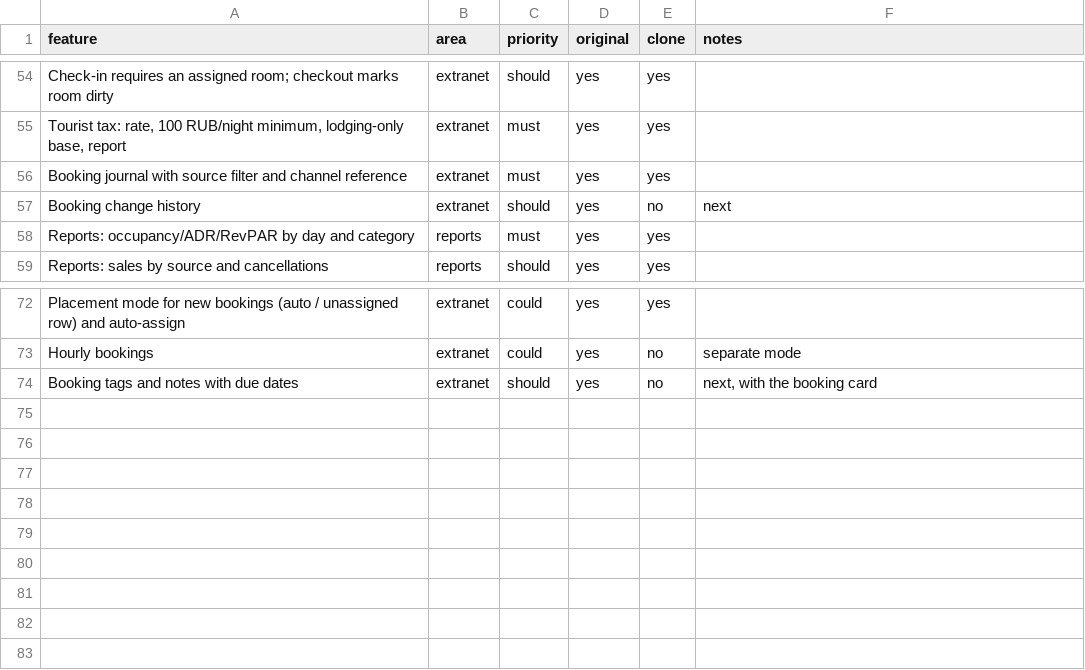
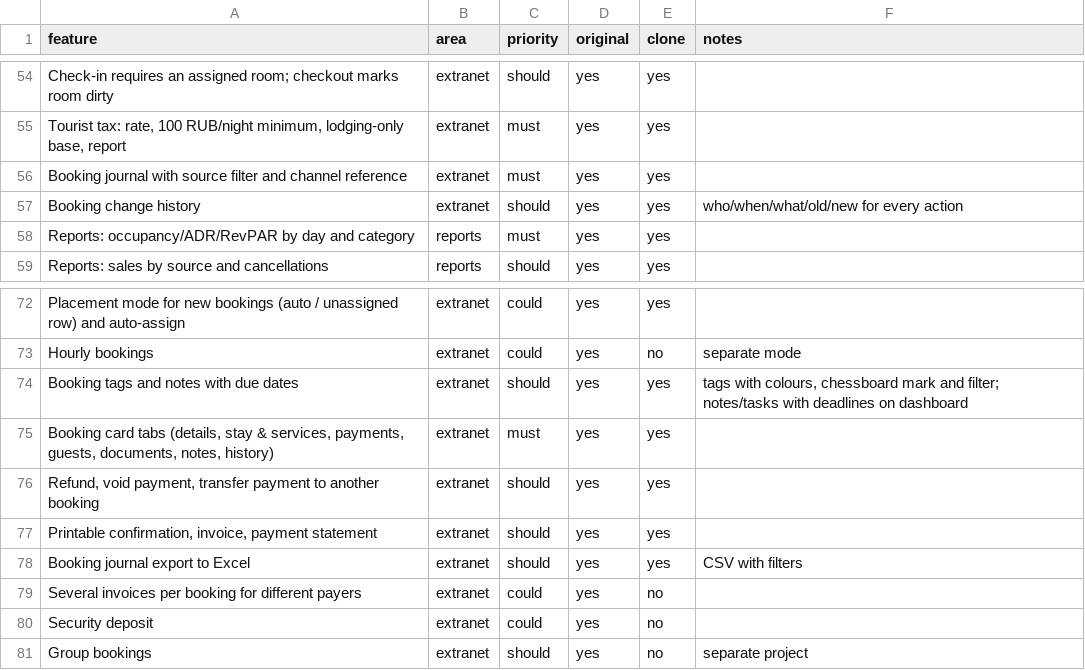
Before and after one commit to SenArs1/Tl27, a CSV file: replica/features.csv, drawn as a sheet; only a part is shown, gaps mark what is left out.

```diff
--- a/replica/features.csv
+++ b/replica/features.csv
@@ -56,3 +56,3 @@ Check-in requires an assigned room; checkout marks room dirty,extranet,should,ye
 Booking journal with source filter and channel reference,extranet,must,yes,yes,
-Booking change history,extranet,should,yes,no,next
+Booking change history,extranet,should,yes,yes,who/when/what/old/new for every action
 Reports: occupancy/ADR/RevPAR by day and category,reports,must,yes,yes,
@@ -73,2 +73,9 @@ Placement mode for new bookings (auto / unassigned row) and auto-assign,extranet
 Hourly bookings,extranet,could,yes,no,separate mode
-Booking tags and notes with due dates,extranet,should,yes,no,"next, with the booking card"
+Booking tags and notes with due dates,extranet,should,yes,yes,"tags with colours, chessboard mark and filter; notes/tasks with deadlines on dashboard"
+"Booking card tabs (details, stay & services, payments, guests, documents, notes, history)",extranet,must,yes,yes,
+"Refund, void payment, transfer payment to another booking",extranet,should,yes,yes,
+"Printable confirmation, invoice, payment statement",extranet,should,yes,yes,
+Booking journal export to Excel,extranet,should,yes,yes,CSV with filters
+Several invoices per booking for different payers,extranet,could,yes,no,
+Security deposit,extranet,could,yes,no,
+Group bookings,extranet,should,yes,no,separate project
```
Also changed, not shown: 28 other files.
